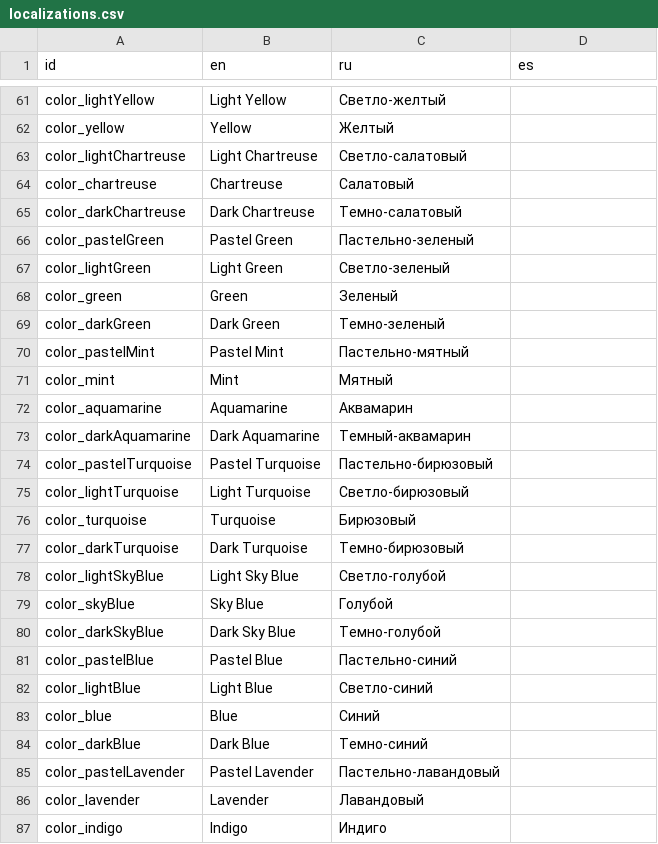
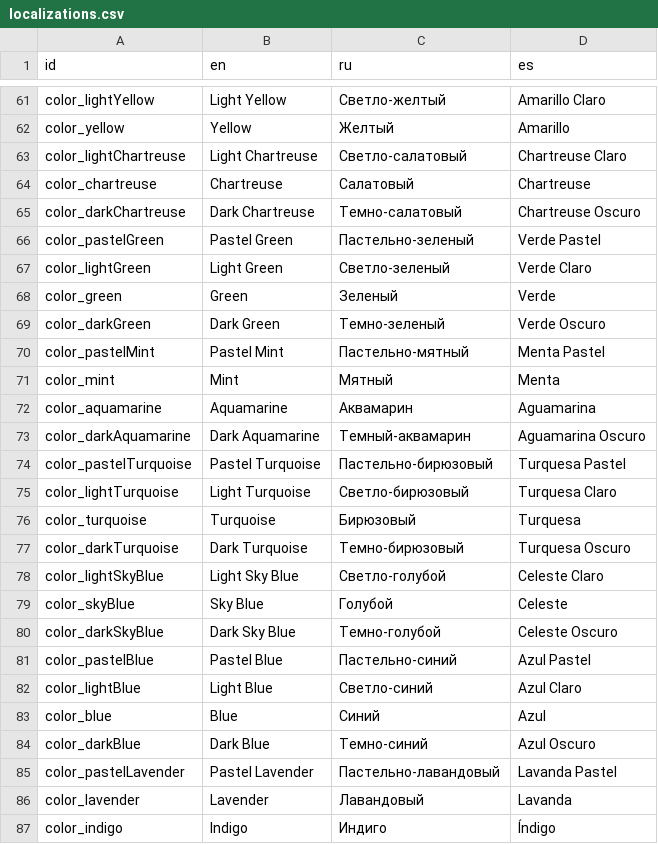
Before and after one commit to Grumpy-Kat/Makeup-App, a CSV file: MakeupApp/makeup_app/localization/localizations.csv, drawn as a sheet; only a part is shown, gaps mark what is left out; the diff covers the shown part only; the diff names each change by its address in the sheet, - before the commit and + after, or states it on an @@ line.

```diff
--- a/MakeupApp/makeup_app/localization/localizations.csv
+++ b/MakeupApp/makeup_app/localization/localizations.csv
-D61 (es): (empty)
+D61 (es): Amarillo Claro
-D62 (es): (empty)
+D62 (es): Amarillo
-D63 (es): (empty)
+D63 (es): Chartreuse Claro
-D64 (es): (empty)
+D64 (es): Chartreuse
-D65 (es): (empty)
+D65 (es): Chartreuse Oscuro
-D66 (es): (empty)
+D66 (es): Verde Pastel
-D67 (es): (empty)
+D67 (es): Verde Claro
-D68 (es): (empty)
+D68 (es): Verde
-D69 (es): (empty)
+D69 (es): Verde Oscuro
-D70 (es): (empty)
+D70 (es): Menta Pastel
-D71 (es): (empty)
+D71 (es): Menta
-D72 (es): (empty)
+D72 (es): Aguamarina
-D73 (es): (empty)
+D73 (es): Aguamarina Oscuro
-D74 (es): (empty)
+D74 (es): Turquesa Pastel
-D75 (es): (empty)
+D75 (es): Turquesa Claro
-D76 (es): (empty)
+D76 (es): Turquesa
-D77 (es): (empty)
+D77 (es): Turquesa Oscuro
-D78 (es): (empty)
+D78 (es): Celeste Claro
-D79 (es): (empty)
+D79 (es): Celeste
-D80 (es): (empty)
+D80 (es): Celeste Oscuro
-D81 (es): (empty)
+D81 (es): Azul Pastel
-D82 (es): (empty)
+D82 (es): Azul Claro
-D83 (es): (empty)
+D83 (es): Azul
-D84 (es): (empty)
+D84 (es): Azul Oscuro
-D85 (es): (empty)
+D85 (es): Lavanda Pastel
-D86 (es): (empty)
+D86 (es): Lavanda
-D87 (es): (empty)
+D87 (es): Índigo
```
Also changed, not shown: 61 edited cells elsewhere in this file, 3 other files.
